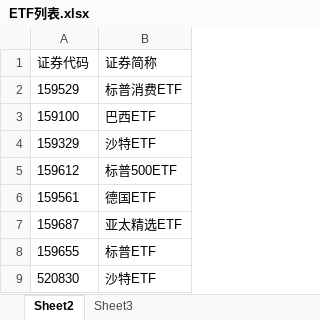
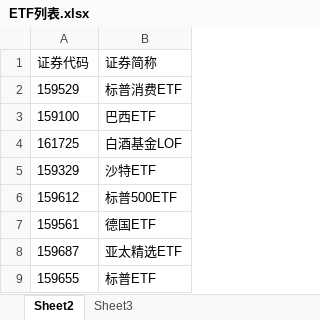
Before and after one commit to qjlxg/t0, an Excel workbook: ETF列表.xlsx, sheet Sheet2, drawn as a sheet; only a part is shown; the shorter side is filled out with more unchanged rows; values as stored, in another font and other column widths than the file's, no borders; the diff names each change by its address in the sheet, - before the commit and + after, or states it on an @@ line.

```diff
--- a/ETF列表.xlsx (sheet Sheet2)
+++ b/ETF列表.xlsx (sheet Sheet2)
+row 4: 161725 | 白酒基金LOF
```
Also changed, not shown: 1 other file.
